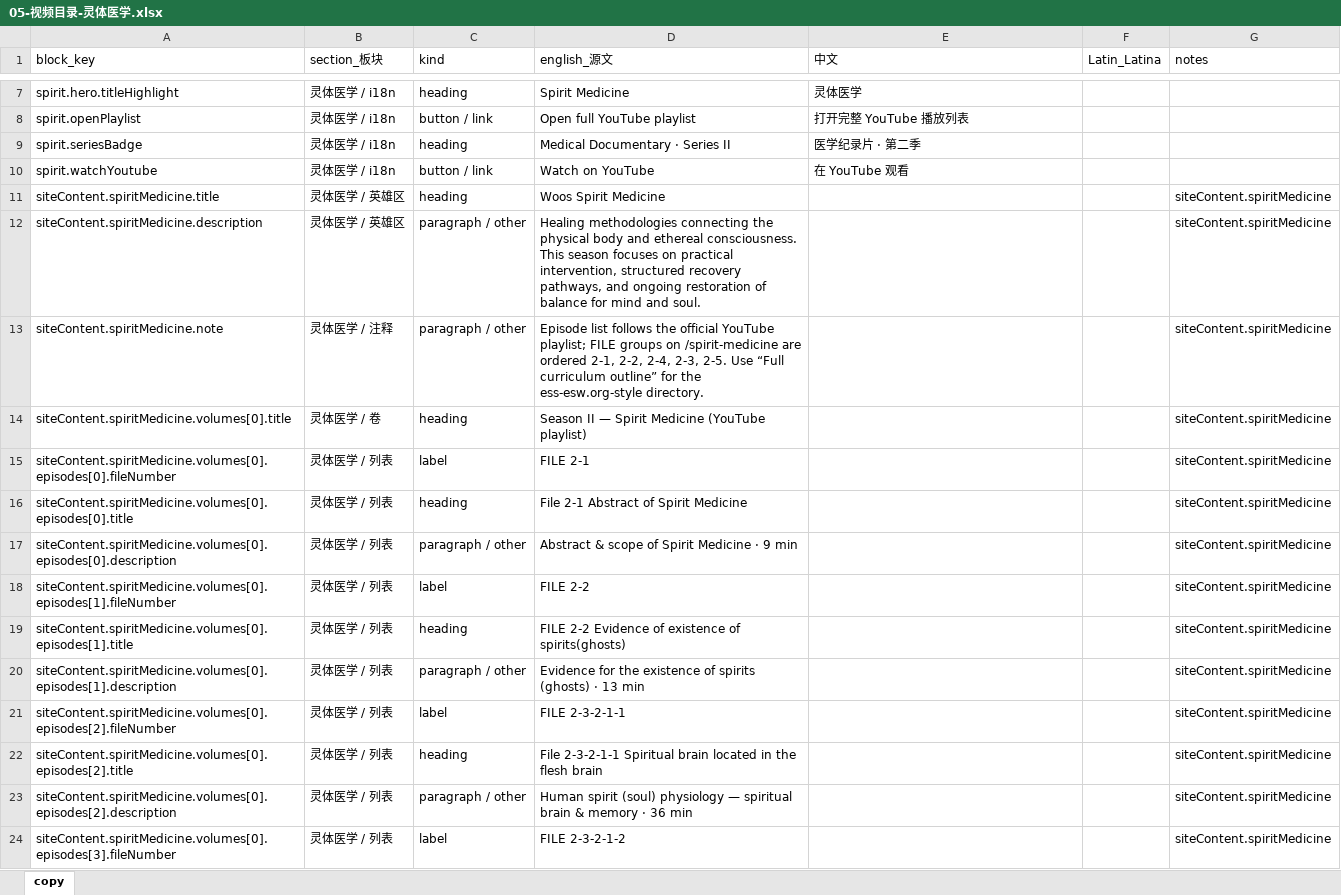
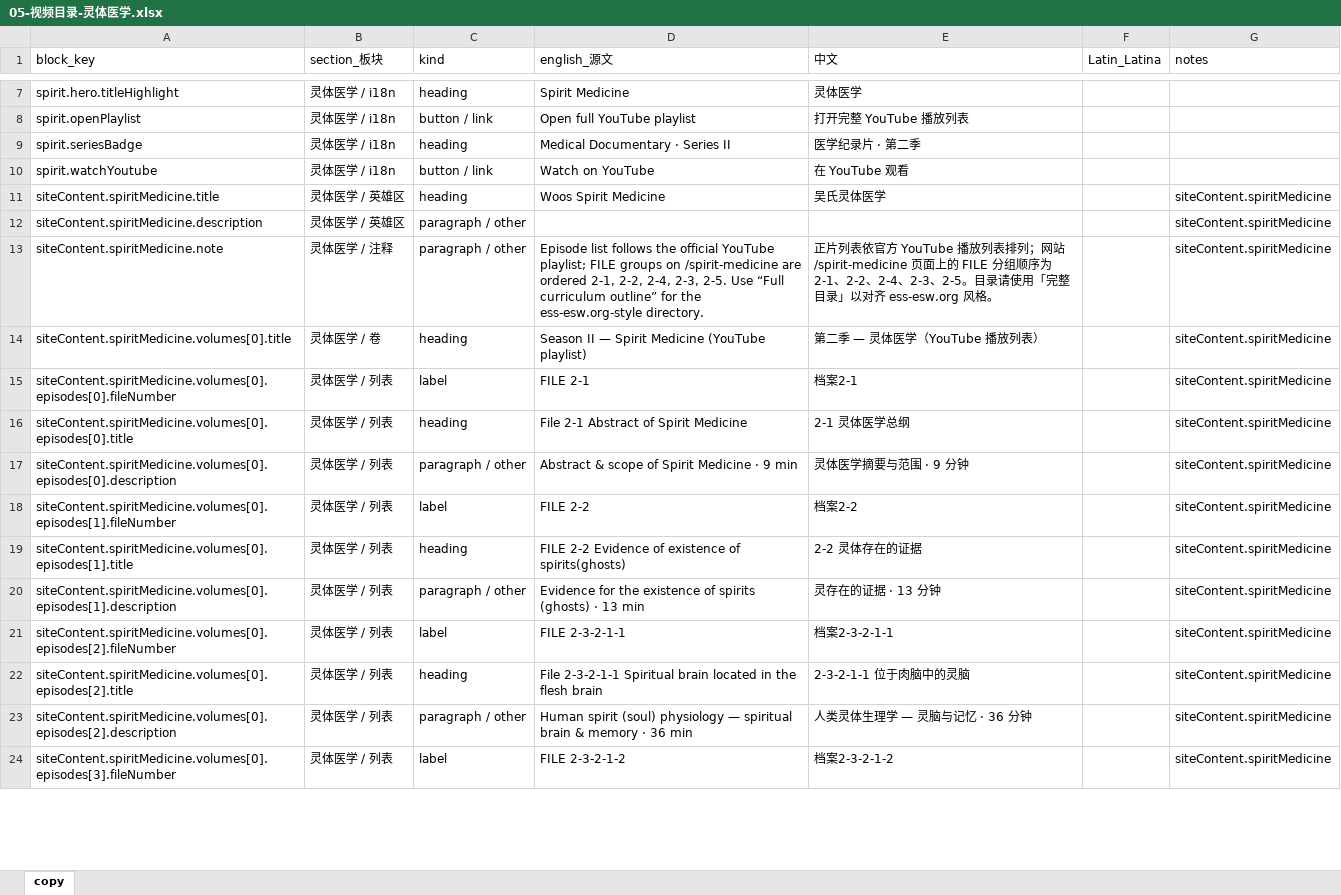
Before and after one commit to caroswu007-cyber/thenewcenturyweb, an Excel workbook: docs/page-copy/05-视频目录-灵体医学.xlsx, sheet copy, drawn as a sheet; only a part is shown, gaps mark what is left out; values as stored, in another font and other column widths than the file's, no borders; the diff covers the shown part only; the diff names each change by its address in the sheet, - before the commit and + after, or states it on an @@ line.

```diff
--- a/docs/page-copy/05-视频目录-灵体医学.xlsx (sheet copy)
+++ b/docs/page-copy/05-视频目录-灵体医学.xlsx (sheet copy)
-E11 (中文): (empty)
+E11 (中文): 吴氏灵体医学
-D12 (english_源文): Healing methodologies connecting the physical body and ethereal consciousness. This season focuses on practical intervention, structured recovery pathways, and ongoing restoration of balance for mind and soul.
+D12 (english_源文): (empty)
-E13 (中文): (empty)
+E13 (中文): 正片列表依官方 YouTube 播放列表排列；网站 /spirit-medicine 页面上的 FILE 分组顺序为 2-1、2-2、2-4、2-3、2-5。目录请使用「完整目录」以对齐 ess-esw.org 风格。
-E14 (中文): (empty)
+E14 (中文): 第二季 — 灵体医学（YouTube 播放列表）
-E15 (中文): (empty)
+E15 (中文): 档案2-1
-E16 (中文): (empty)
+E16 (中文): 2-1 灵体医学总纲
-E17 (中文): (empty)
+E17 (中文): 灵体医学摘要与范围 · 9 分钟
-E18 (中文): (empty)
+E18 (中文): 档案2-2
-E19 (中文): (empty)
+E19 (中文): 2-2 灵体存在的证据
-E20 (中文): (empty)
+E20 (中文): 灵存在的证据 · 13 分钟
-E21 (中文): (empty)
+E21 (中文): 档案2-3-2-1-1
-E22 (中文): (empty)
+E22 (中文): 2-3-2-1-1 位于肉脑中的灵脑
-E23 (中文): (empty)
+E23 (中文): 人类灵体生理学 — 灵脑与记忆 · 36 分钟
-E24 (中文): (empty)
+E24 (中文): 档案2-3-2-1-2
```
Also changed, not shown: 118 edited cells elsewhere in this sheet, docs/page-copy/01-首页.xlsx, docs/page-copy/03-创始人故事.xlsx, 22 other files.
